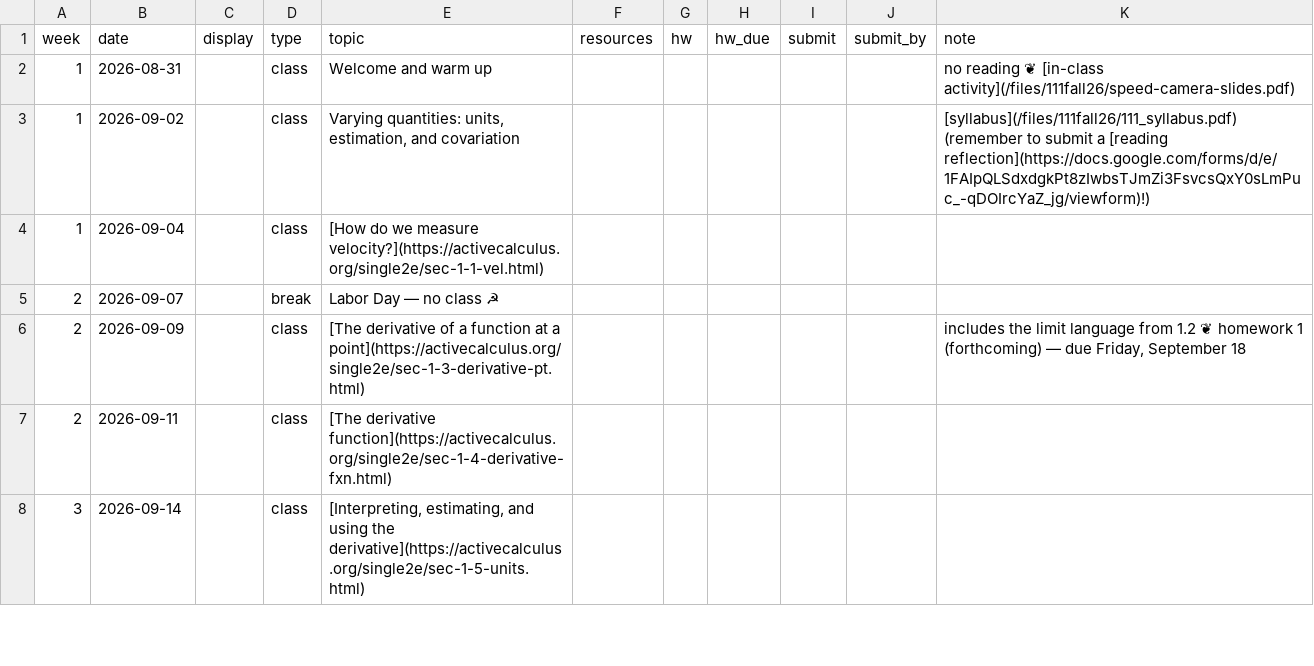
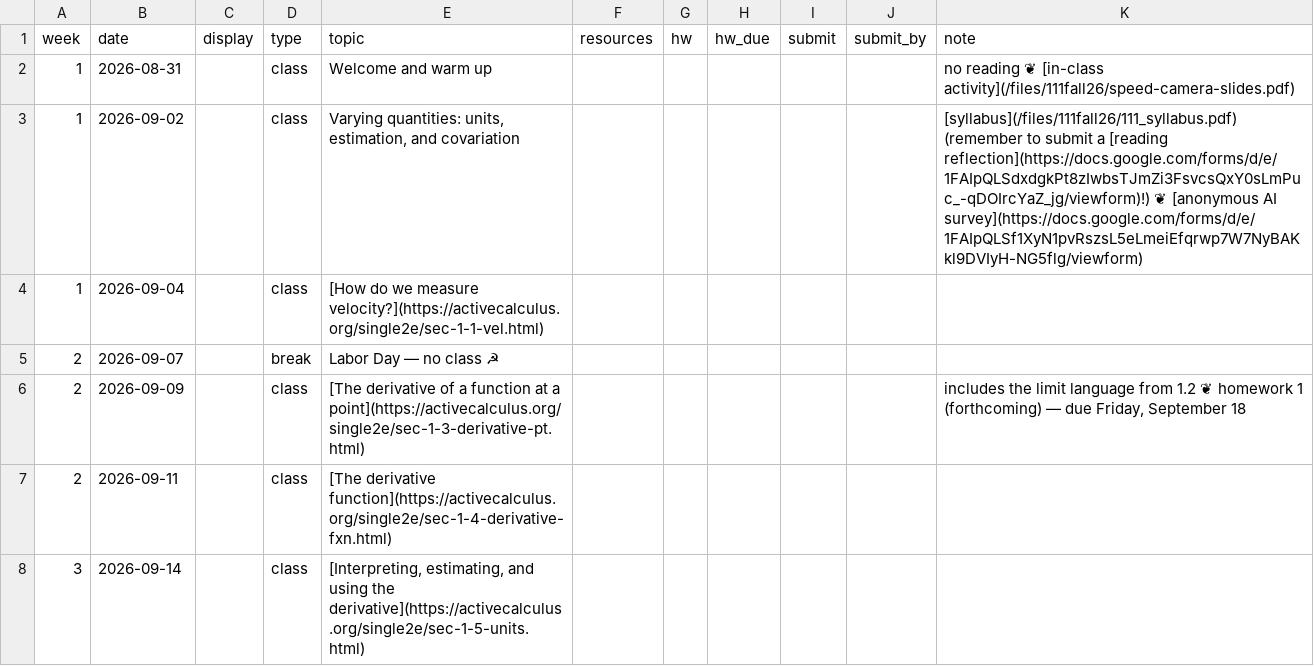
Before and after one commit to kyleormsby/kyleormsby.github.io, a CSV file: src/data/courses/111-fall26.csv, drawn as a sheet; only a part is shown.

Commit message:
AI survey links in both courses

```diff
--- a/src/data/courses/111-fall26.csv
+++ b/src/data/courses/111-fall26.csv
@@ -2,3 +2,3 @@ week,date,display,type,topic,resources,hw,hw_due,submit,submit_by,note
 1,2026-08-31,,class,Welcome and warm up,,,,,,no reading ❦ [in-class activity](/files/111fall26/speed-camera-slides.pdf)
-1,2026-09-02,,class,"Varying quantities: units, estimation, and covariation",,,,,,[syllabus](/files/111fall26/111_syllabus.pdf) (remember to submit a [reading reflection](https://docs.google.com/forms/d/e/1FAIpQLSdxdgkPt8zIwbsTJmZi3FsvcsQxY0sLmPuc_-qDOIrcYaZ_jg/viewform)!)
+1,2026-09-02,,class,"Varying quantities: units, estimation, and covariation",,,,,,[syllabus](/files/111fall26/111_syllabus.pdf) (remember to submit a [reading reflection](https://docs.google.com/forms/d/e/1FAIpQLSdxdgkPt8zIwbsTJmZi3FsvcsQxY0sLmPuc_-qDOIrcYaZ_jg/viewform)!) ❦ [anonymous AI survey](https://docs.google.com/forms/d/e/1FAIpQLSf1XyN1pvRszsL5eLmeiEfqrwp7W7NyBAKkl9DVIyH-NG5flg/viewform)
 1,2026-09-04,,class,[How do we measure velocity?](https://activecalculus.org/single2e/sec-1-1-vel.html),,,,,,
```
Also changed, not shown: src/data/courses/372-fall26.csv.
